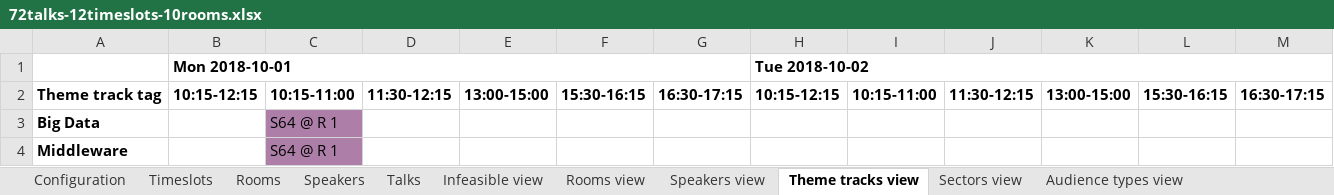
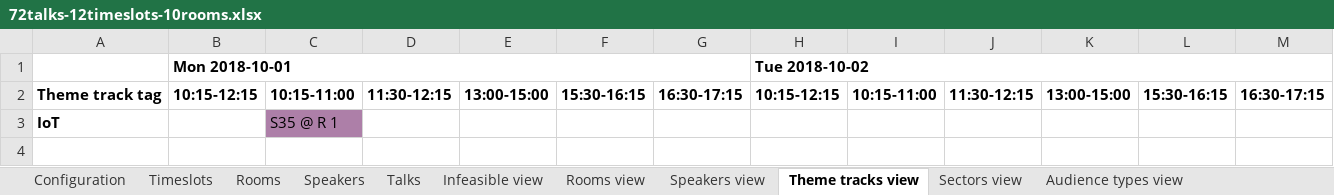
Before and after one commit to kbowers-ibm/drools, an Excel workbook: optaplanner-examples/data/conferencescheduling/unsolved/72talks-12timeslots-10rooms.xlsx, sheet Theme tracks view, drawn as a sheet; values as stored, in another font and other column widths than the file's, no borders; charts and pictures not drawn; removed rows and columns are numbered as before the commit, all else as after; the diff names each change by its address in the sheet, - before the commit and + after, or states it on an @@ line.

```diff
--- a/optaplanner-examples/data/conferencescheduling/unsolved/72talks-12timeslots-10rooms.xlsx (sheet Theme tracks view)
+++ b/optaplanner-examples/data/conferencescheduling/unsolved/72talks-12timeslots-10rooms.xlsx (sheet Theme tracks view)
-row 3: Big Data |  | S64 @ R 1
-row 4: Middleware |  | S64 @ R 1
+row 3: IoT |  | S35 @ R 1
```
Also changed, not shown: sheet Talks, sheet Rooms, sheet Speakers, sheet Audience types view, sheet Contents view, sheet Sectors view, 4 more sheets, optaplanner-examples/data/conferencescheduling/unsolved/108talks-18timeslots-10rooms.xlsx, optaplanner-examples/data/conferencescheduling/unsolved/18talks-6timeslots-5rooms.xlsx, 5 other files.
